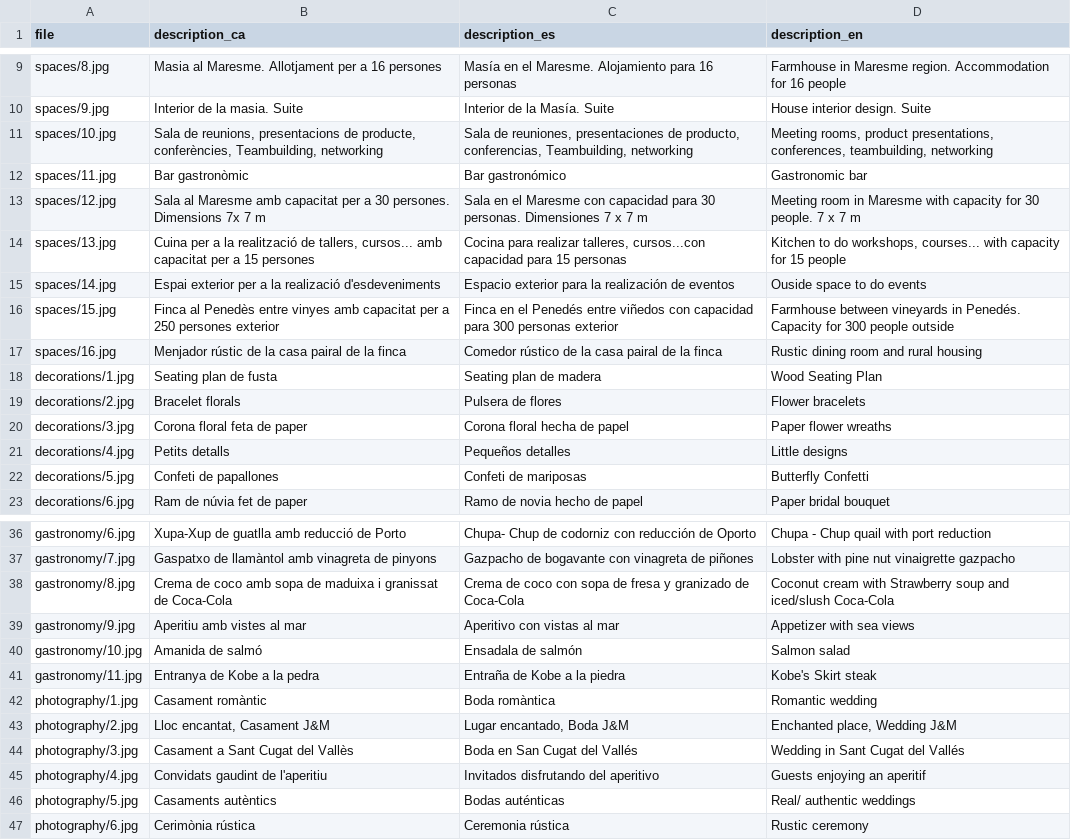
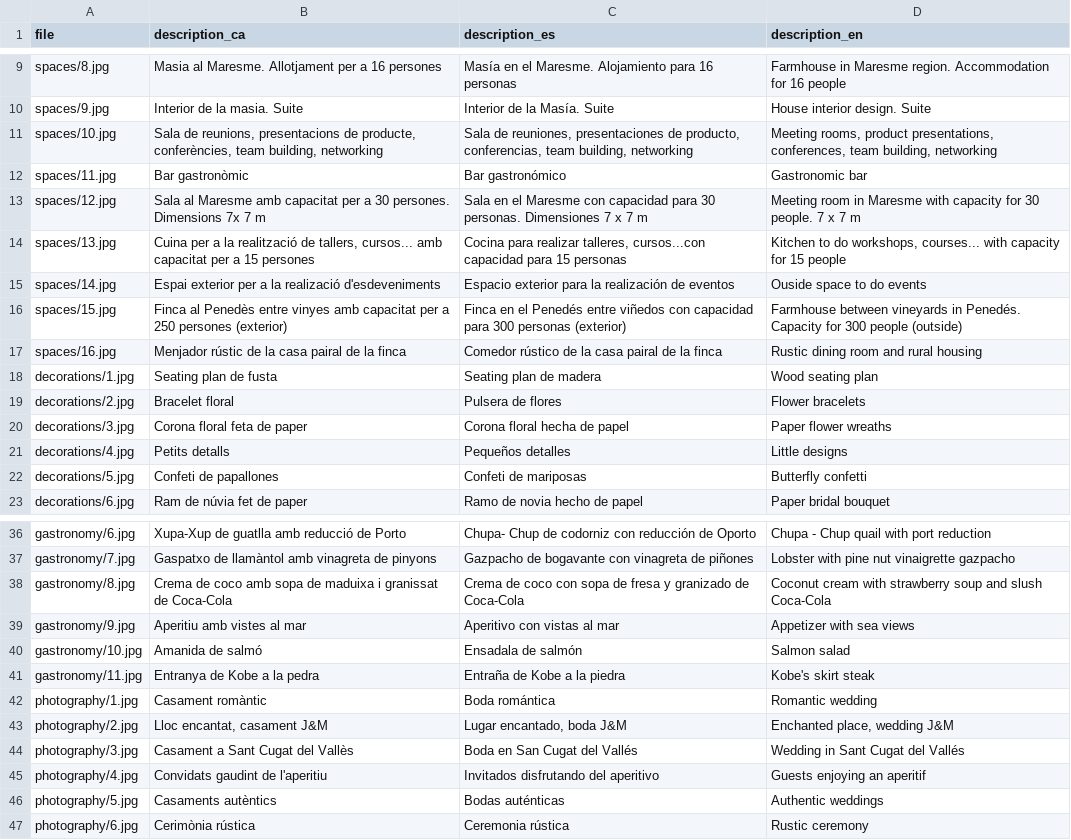
Before and after one commit to TheGreenVintage/thegreenvintage.website.static, a CSV file: _data/partners.csv, drawn as a sheet; only a part is shown, gaps mark what is left out; the diff covers the shown part only.

```diff
--- a/_data/partners.csv
+++ b/_data/partners.csv
@@ -10,3 +10,3 @@ spaces/8.jpg,Masia al Maresme. Allotjament per a 16 persones,Masía en el Maresm
 spaces/9.jpg,Interior de la masia. Suite,Interior de la Masía. Suite,House interior design. Suite
-spaces/10.jpg,"Sala de reunions, presentacions de producte, conferències, Teambuilding, networking","Sala de reuniones, presentaciones de producto, conferencias, Teambuilding, networking","Meeting rooms, product presentations, conferences, teambuilding, networking"
+spaces/10.jpg,"Sala de reunions, presentacions de producte, conferències, team building, networking","Sala de reuniones, presentaciones de producto, conferencias, team building, networking","Meeting rooms, product presentations, conferences, team building, networking"
 spaces/11.jpg,Bar gastronòmic,Bar gastronómico,Gastronomic bar
@@ -15,9 +15,9 @@ spaces/13.jpg,"Cuina per a la realització de tallers, cursos... amb capacitat p
 spaces/14.jpg,Espai exterior per a la realizació d'esdeveniments,Espacio exterior para la realización de eventos,Ouside space to do events
-spaces/15.jpg,Finca al Penedès entre vinyes amb capacitat per a 250 persones exterior,Finca en el Penedés entre viñedos con capacidad para 300 personas exterior,Farmhouse between vineyards in Penedés. Capacity for 300 people outside
+spaces/15.jpg,Finca al Penedès entre vinyes amb capacitat per a 250 persones (exterior),Finca en el Penedés entre viñedos con capacidad para 300 personas (exterior),Farmhouse between vineyards in Penedés. Capacity for 300 people (outside)
 spaces/16.jpg,Menjador rústic de la casa pairal de la finca ,Comedor rústico de la casa pairal de la finca,Rustic dining room and rural housing
-decorations/1.jpg,Seating plan de fusta,Seating plan de madera,Wood Seating Plan
-decorations/2.jpg,Bracelet florals,Pulsera de flores,Flower bracelets
+decorations/1.jpg,Seating plan de fusta,Seating plan de madera,Wood seating plan
+decorations/2.jpg,Bracelet floral,Pulsera de flores,Flower bracelets
 decorations/3.jpg,Corona floral feta de paper,Corona floral hecha de papel,Paper flower wreaths
 decorations/4.jpg,Petits detalls,Pequeños detalles,Little designs
-decorations/5.jpg,Confeti de papallones,Confeti de mariposas,Butterfly Confetti
+decorations/5.jpg,Confeti de papallones,Confeti de mariposas,Butterfly confetti
 decorations/6.jpg,Ram de núvia fet de paper,Ramo de novia hecho de papel,Paper bridal bouquet
@@ -37,11 +37,11 @@ gastronomy/6.jpg,Xupa-Xup de guatlla amb reducció de Porto,Chupa- Chup de codor
 gastronomy/7.jpg,Gaspatxo de llamàntol amb vinagreta de pinyons,Gazpacho de bogavante con vinagreta de piñones,Lobster with pine nut vinaigrette gazpacho
-gastronomy/8.jpg,Crema de coco amb sopa de maduixa i granissat de Coca-Cola,Crema de coco con sopa de fresa y granizado de Coca-Cola,Coconut cream with Strawberry soup and iced/slush Coca-Cola
+gastronomy/8.jpg,Crema de coco amb sopa de maduixa i granissat de Coca-Cola,Crema de coco con sopa de fresa y granizado de Coca-Cola,Coconut cream with strawberry soup and slush Coca-Cola
 gastronomy/9.jpg,Aperitiu amb vistes al mar,Aperitivo con vistas al mar,Appetizer with sea views
 gastronomy/10.jpg,Amanida de salmó,Ensadala de salmón,Salmon salad
-gastronomy/11.jpg,Entranya de Kobe a la pedra,Entraña de Kobe a la piedra,Kobe's Skirt steak
-photography/1.jpg,Casament romàntic,Boda romàntica,Romantic wedding
-photography/2.jpg,"Lloc encantat, Casament J&M","Lugar encantado, Boda J&M","Enchanted place, Wedding J&M"
+gastronomy/11.jpg,Entranya de Kobe a la pedra,Entraña de Kobe a la piedra,Kobe's skirt steak
+photography/1.jpg,Casament romàntic,Boda romántica,Romantic wedding
+photography/2.jpg,"Lloc encantat, casament J&M","Lugar encantado, boda J&M","Enchanted place, wedding J&M"
 photography/3.jpg,Casament a Sant Cugat del Vallès,Boda en San Cugat del Vallés,Wedding in Sant Cugat del Vallés
 photography/4.jpg,Convidats gaudint de l'aperitiu,Invitados disfrutando del aperitivo,Guests enjoying an aperitif
-photography/5.jpg,Casaments autèntics,Bodas auténticas,Real/ authentic weddings
+photography/5.jpg,Casaments autèntics,Bodas auténticas,Authentic weddings
 photography/6.jpg,Cerimònia rústica,Ceremonia rústica,Rustic ceremony
```
Also changed, not shown: 3 edited cells elsewhere in this file, _data/home.csv, _data/portfolio.csv, 2 other files.
